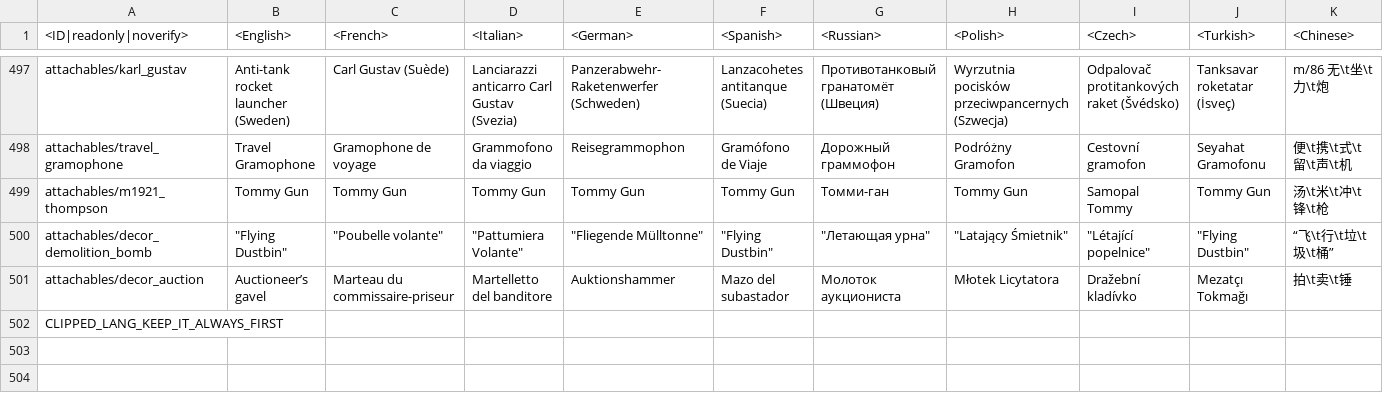
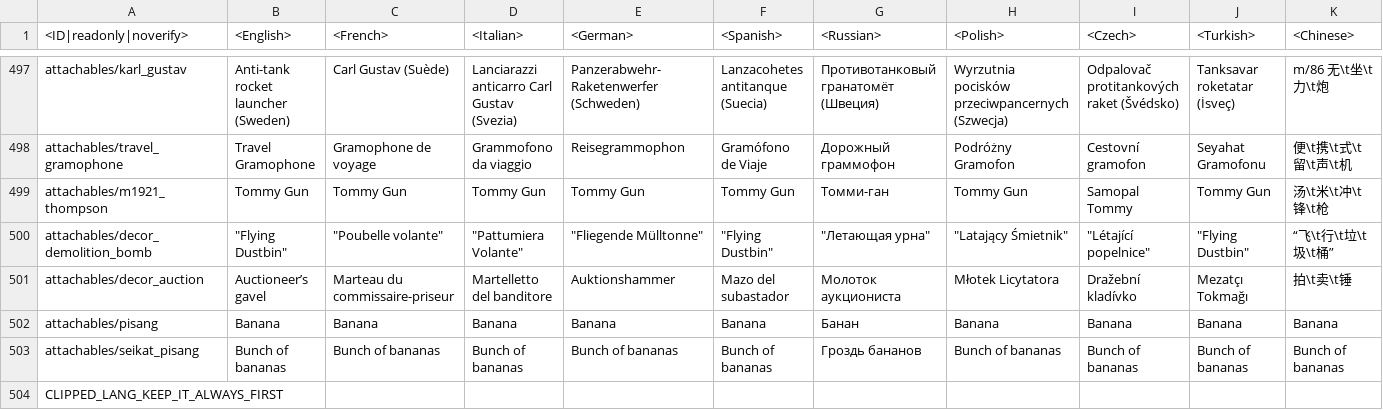
Before and after one commit to leroyonly/warthunder-lang, a CSV file: unlocks_attachables.csv, drawn as a sheet; only a part is shown, gaps mark what is left out; rows hold the shown columns only; the diff names each change by its address in the sheet, - before the commit and + after, or states it on an @@ line.

```diff
--- a/unlocks_attachables.csv
+++ b/unlocks_attachables.csv
+row 502: attachables/pisang | Banana | Banana | Banana | Banana | Banana | Банан | Banana | Banana | Banana | Banana
+row 503: attachables/seikat_pisang | Bunch of bananas | Bunch of bananas | Bunch of bananas | Bunch of bananas | Bunch of bananas | Гроздь бананов | Bunch of bananas | Bunch of bananas | Bunch of bananas | Bunch of bananas
```
Also changed, not shown: _online.csv, menu_debriefing.csv, 17 other files.
